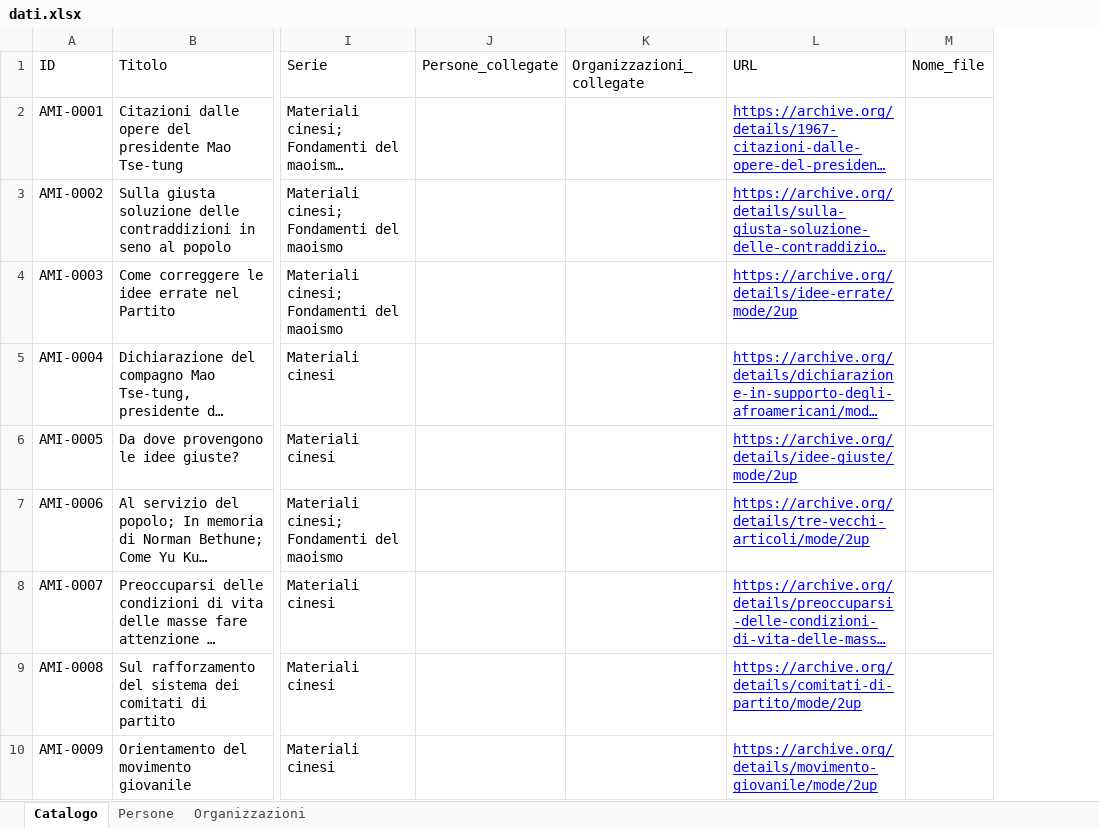
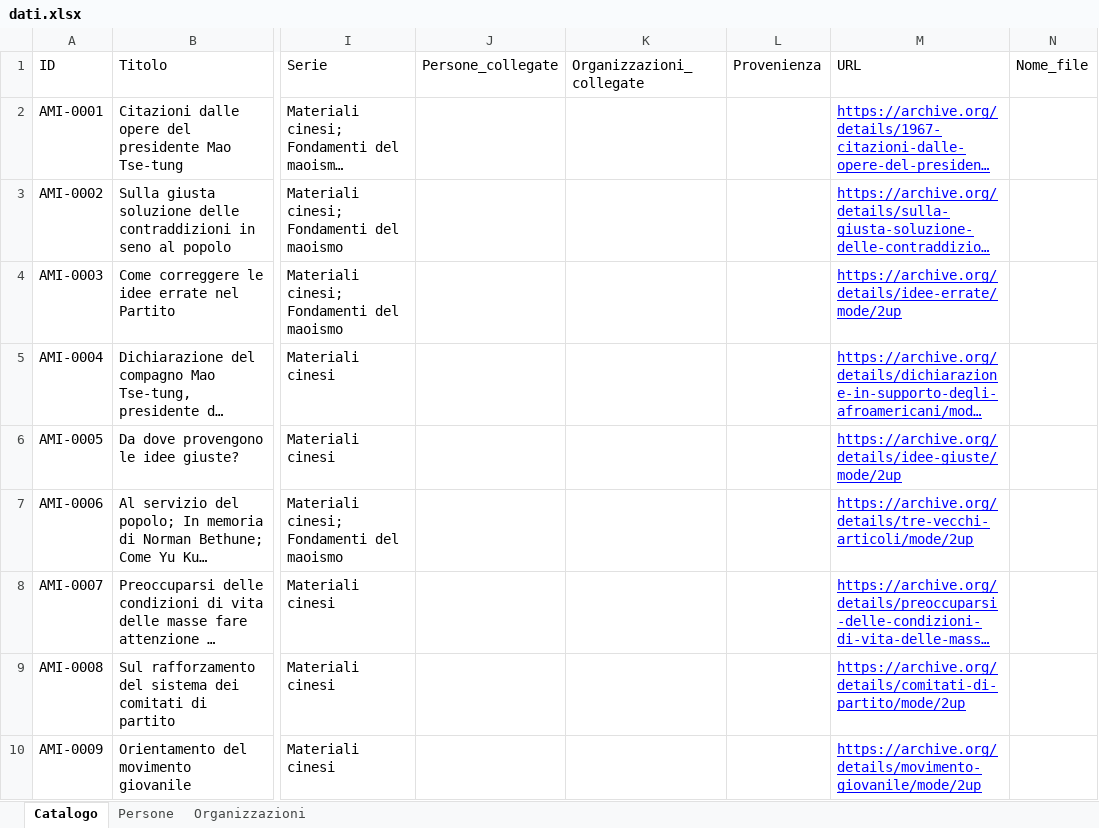
Before and after one commit to AMI-AIM/archivio-maoismo-italiano, an Excel workbook: data/dati.xlsx, sheet Catalogo, drawn as a sheet; only a part is shown, gaps mark what is left out; long unchanged cells end in …; values as stored, in another font and other column widths than the file's, no borders; table styles not drawn; the diff covers the shown part only; the diff names each change by its address in the sheet, - before the commit and + after, or states it on an @@ line.

```diff
--- a/data/dati.xlsx (sheet Catalogo)
+++ b/data/dati.xlsx (sheet Catalogo)
+column L (Provenienza), empty
```
Also changed, not shown: 2 added rows elsewhere in this sheet, 13 other files.
